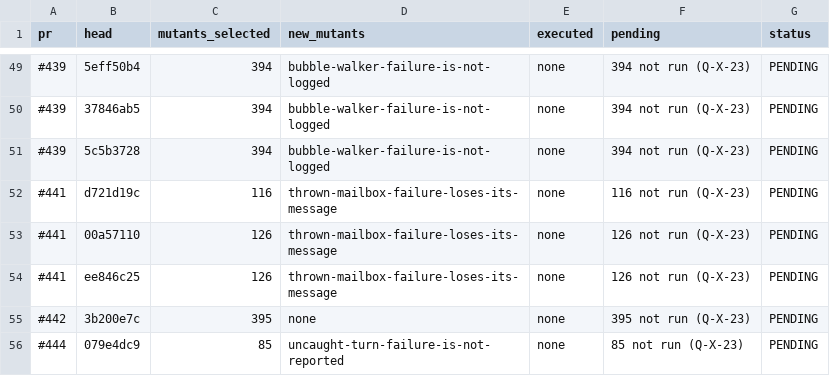
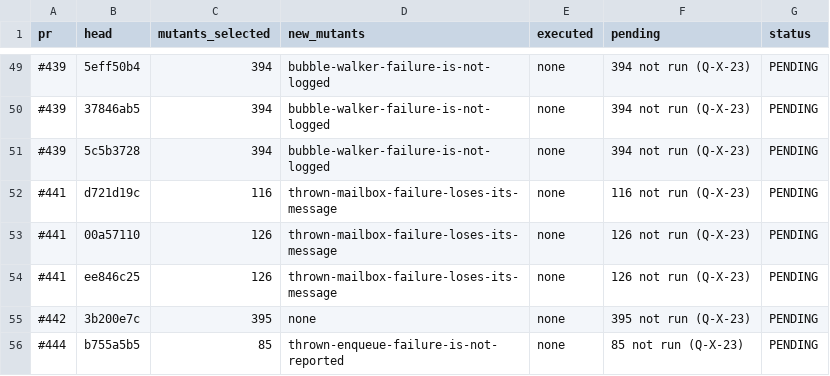
Before and after one commit to getsyntegrity/rakka, a TSV file: docs/evidence/mutation-pending.tsv, drawn as a sheet; only a part is shown, gaps mark what is left out.

```diff
--- a/docs/evidence/mutation-pending.tsv
+++ b/docs/evidence/mutation-pending.tsv
@@ -55,2 +55,2 @@ pr	head	mutants_selected	new_mutants	executed	pending	status
 #442	3b200e7c	395	none	none	395 not run (Q-X-23)	PENDING
-#444	079e4dc9	85	uncaught-turn-failure-is-not-reported	none	85 not run (Q-X-23)	PENDING
+#444	b755a5b5	85	thrown-enqueue-failure-is-not-reported	none	85 not run (Q-X-23)	PENDING
```
